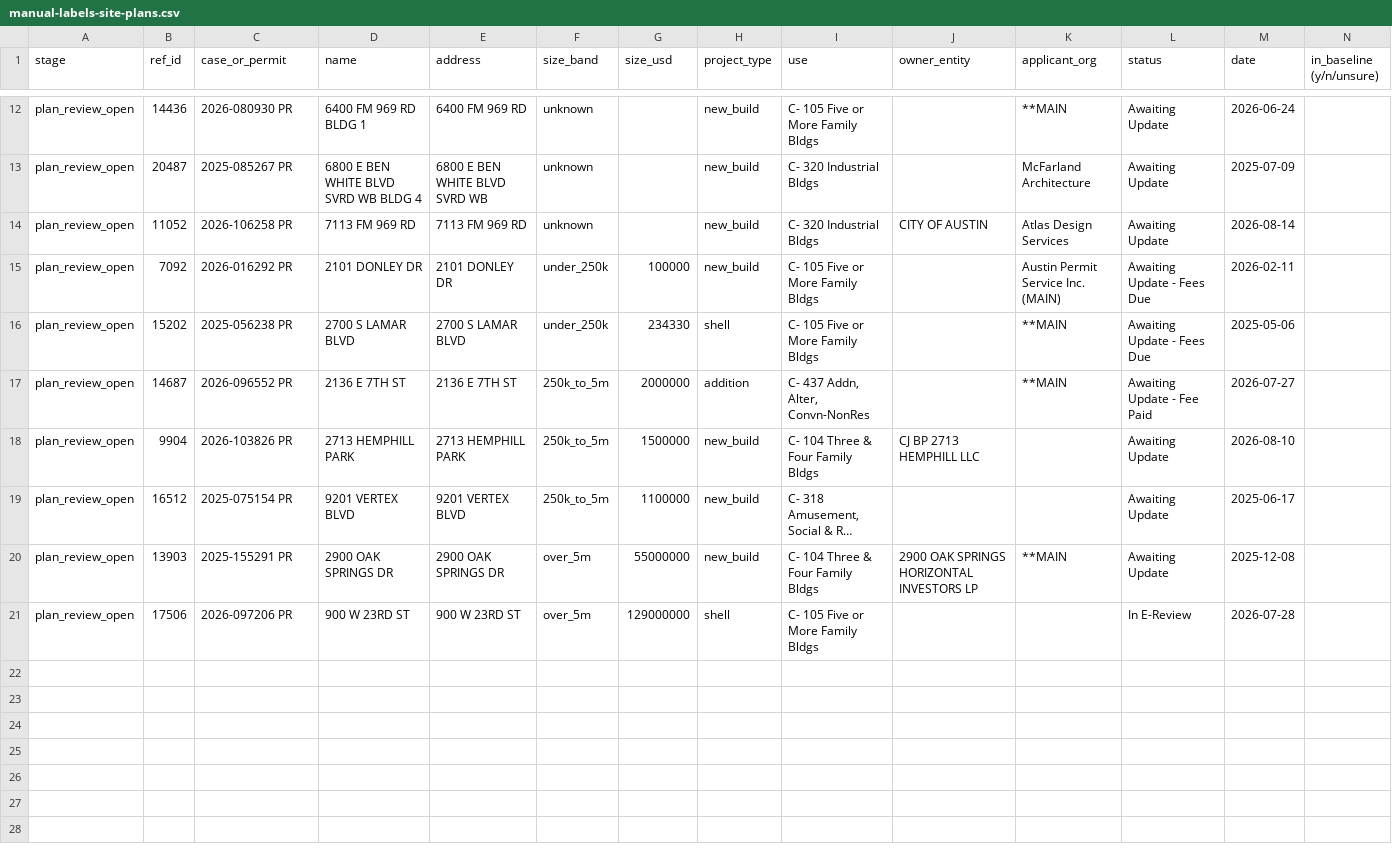
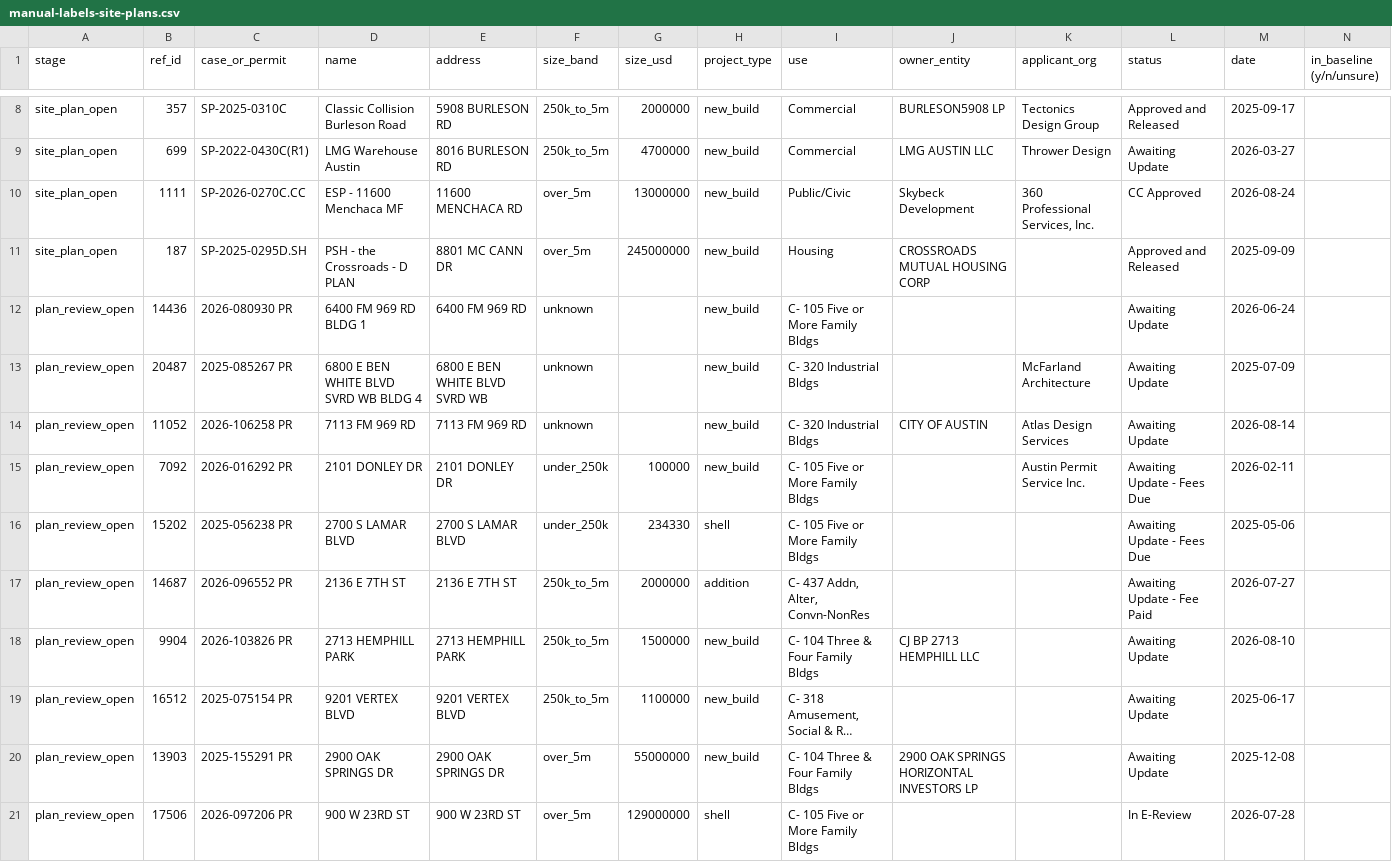
Before and after one commit to dsantoso-ibs/claude, a CSV file: pilot/reports/manual-labels-site-plans.csv, drawn as a sheet; only a part is shown, gaps mark what is left out; long unchanged cells end in …; rows hold the shown columns only; the diff covers the shown part only; the diff names each change by its address in the sheet, - before the commit and + after, or states it on an @@ line.

```diff
--- a/pilot/reports/manual-labels-site-plans.csv
+++ b/pilot/reports/manual-labels-site-plans.csv
+row 8: site_plan_open | 357 | SP-2025-0310C | Classic Collision Burleson Road | 5908 BURLESON RD | 250k_to_5m | 2000000 | new_build | Commercial | BURLESON5908 LP | Tectonics Design Group | Approved and Released | 2025-09-17
+row 9: site_plan_open | 699 | SP-2022-0430C(R1) | LMG Warehouse Austin | 8016 BURLESON RD | 250k_to_5m | 4700000 | new_build | Commercial | LMG AUSTIN LLC | Thrower Design | Awaiting Update | 2026-03-27
+row 10: site_plan_open | 1111 | SP-2026-0270C.CC | ESP - 11600 Menchaca MF | 11600 MENCHACA RD | over_5m | 13000000 | new_build | Public/Civic | Skybeck Development | 360 Professional Services, Inc. | CC Approved | 2026-08-24
+row 11: site_plan_open | 187 | SP-2025-0295D.SH | PSH - the Crossroads - D PLAN | 8801 MC CANN DR | over_5m | 245000000 | new_build | Housing | CROSSROADS MUTUAL HOUSING CORP |  | Approved and Released | 2025-09-09
-K12 (applicant_org): **MAIN
+K12 (applicant_org): (empty)
-K15 (applicant_org): Austin Permit Service Inc. (MAIN)
+K15 (applicant_org): Austin Permit Service Inc.
-K16:K17 (applicant_org): **MAIN
+K16:K17 (applicant_org): (empty)
-K20 (applicant_org): **MAIN
+K20 (applicant_org): (empty)
```
Also changed, not shown: 3 added rows, 7 removed rows and 7 edited cells elsewhere in this file, pilot/reports/manual-labels-austin.csv, pilot/reports/open-pipeline-site-plans-remodel.csv, 27 other files.
